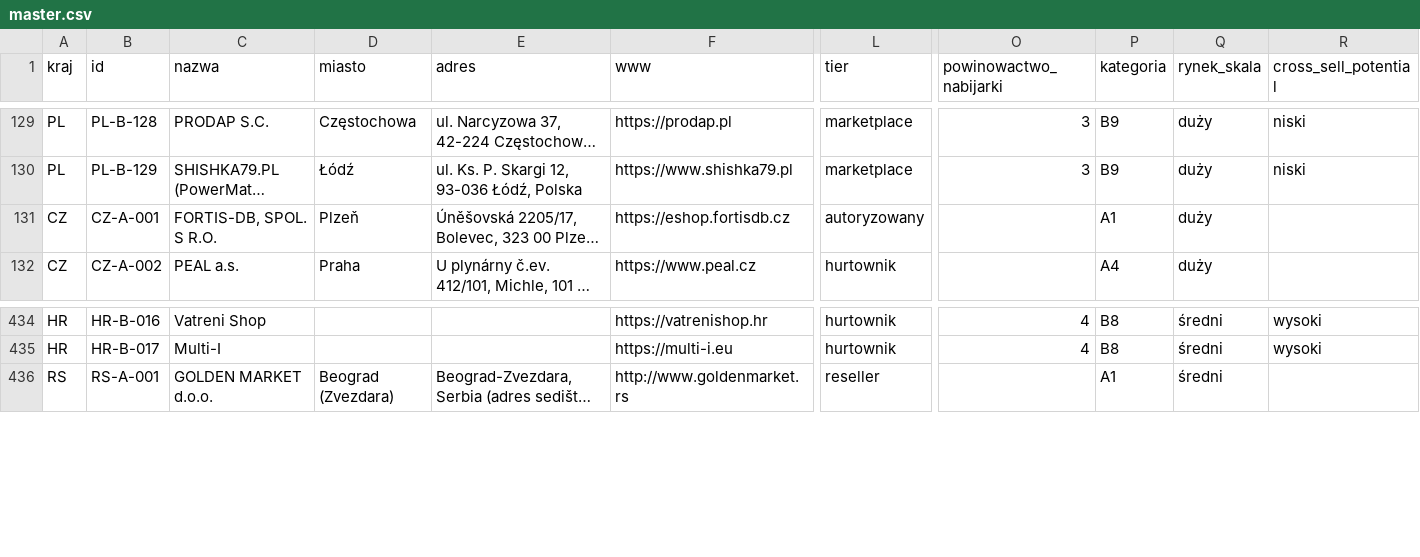
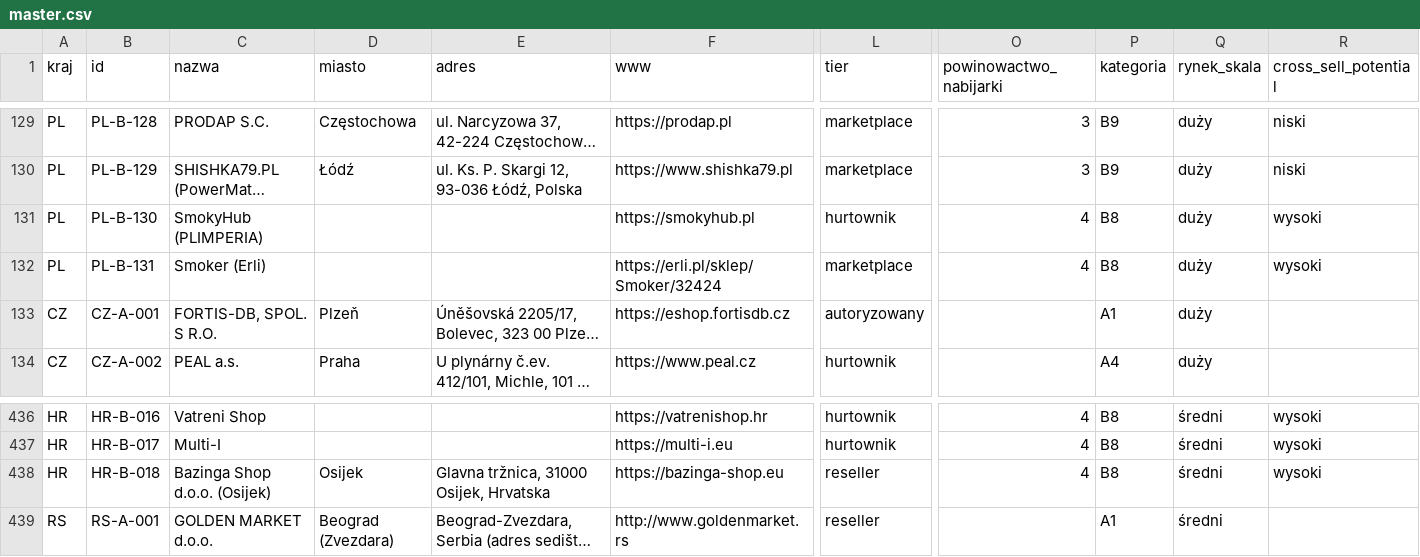
Before and after one commit to ng-net/billszuka, a CSV file: frontend-2/public/master.csv, drawn as a sheet; only a part is shown, gaps mark what is left out; long unchanged cells end in …; rows hold the shown columns only; the diff names each change by its address in the sheet, - before the commit and + after, or states it on an @@ line.

```diff
--- a/frontend-2/public/master.csv
+++ b/frontend-2/public/master.csv
+row 131: PL | PL-B-130 | SmokyHub (PLIMPERIA) |  |  | https://smokyhub.pl | hurtownik | 4 | B8 | duży | wysoki
+row 132: PL | PL-B-131 | Smoker (Erli) |  |  | https://erli.pl/sklep/Smoker/32424 | marketplace | 4 | B8 | duży | wysoki
+row 438: HR | HR-B-018 | Bazinga Shop d.o.o. (Osijek) | Osijek | Glavna tržnica, 31000 Osijek, Hrvatska | https://bazinga-shop.eu | reseller | 4 | B8 | średni | wysoki
```
Also changed, not shown: data/Chorwacja/catalog-B-HR.csv, data/Polska/catalog-B-PL.csv, 1 other file.
